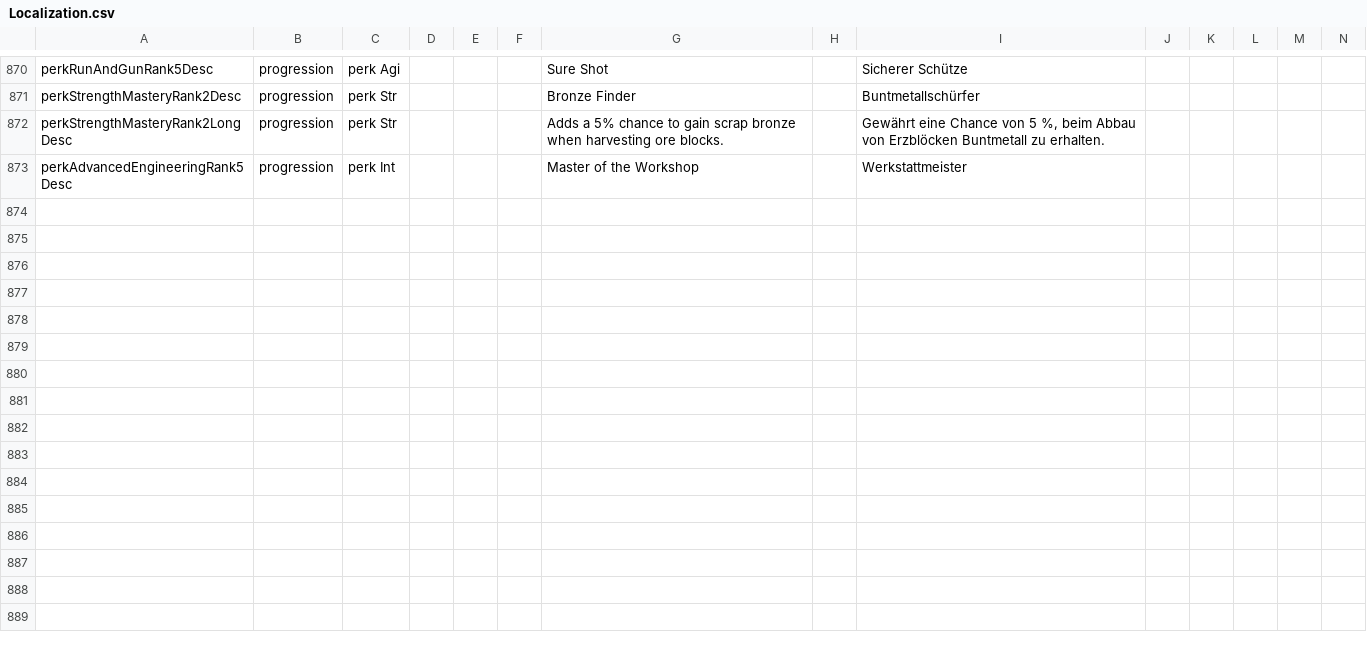
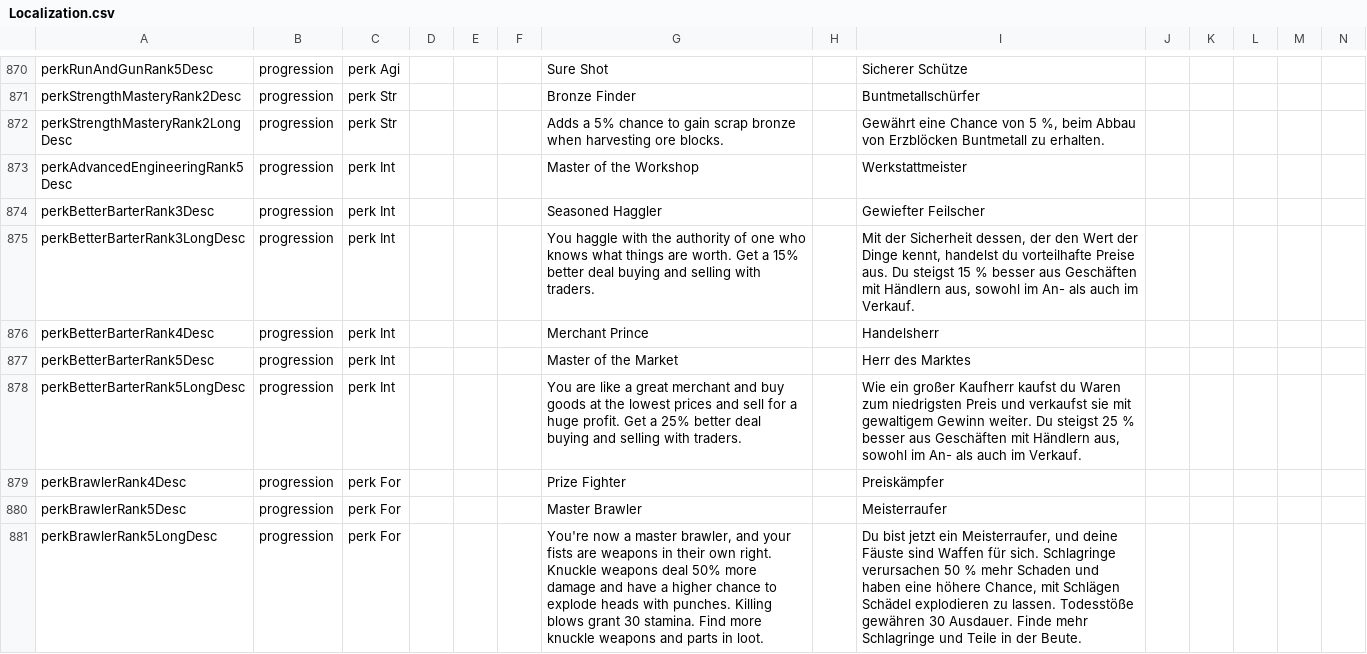
Before and after one commit to LupusMalusDeviant/7DTD_700, a CSV file: mod/700_90_Sprache/Config/Localization.csv, drawn as a sheet; only a part is shown, gaps mark what is left out; rows hold the shown columns only; the diff covers the shown part only; the diff names each change by its address in the sheet, - before the commit and + after, or states it on an @@ line.

```diff
--- a/mod/700_90_Sprache/Config/Localization.csv
+++ b/mod/700_90_Sprache/Config/Localization.csv
+row 874: perkBetterBarterRank3Desc | progression | perk Int |  |  |  | Seasoned Haggler |  | Gewiefter Feilscher
+row 875: perkBetterBarterRank3LongDesc | progression | perk Int |  |  |  | You haggle with the authority of one who knows what things are worth. Get a 15% better deal buying and selling with traders. |  | Mit der Sicherheit dessen, der den Wert der Dinge kennt, handelst du vorteilhafte Preise aus. Du steigst 15 % besser aus Geschäften mit Händlern aus, sowohl im An- als auch im Verkauf.
+row 876: perkBetterBarterRank4Desc | progression | perk Int |  |  |  | Merchant Prince |  | Handelsherr
+row 877: perkBetterBarterRank5Desc | progression | perk Int |  |  |  | Master of the Market |  | Herr des Marktes
+row 878: perkBetterBarterRank5LongDesc | progression | perk Int |  |  |  | You are like a great merchant and buy goods at the lowest prices and sell for a huge profit. Get a 25% better deal buying and selling with traders. |  | Wie ein großer Kaufherr kaufst du Waren zum niedrigsten Preis und verkaufst sie mit gewaltigem Gewinn weiter. Du steigst 25 % besser aus Geschäften mit Händlern aus, sowohl im An- als auch im Verkauf.
+row 879: perkBrawlerRank4Desc | progression | perk For |  |  |  | Prize Fighter |  | Preiskämpfer
+row 880: perkBrawlerRank5Desc | progression | perk For |  |  |  | Master Brawler |  | Meisterraufer
+row 881: perkBrawlerRank5LongDesc | progression | perk For |  |  |  | You're now a master brawler, and your fists are weapons in their own right. Knuckle weapons deal 50% more damage and have a higher chance to explode heads with punches. Killing blows grant 30 stamina. Find more knuckle weapons and parts in loot. |  | Du bist jetzt ein Meisterraufer, und deine Fäuste sind Waffen für sich. Schlagringe verursachen 50 % mehr Schaden und haben eine höhere Chance, mit Schlägen Schädel explodieren zu lassen. Todesstöße gewähren 30 Ausdauer. Finde mehr Schlagringe und Teile in der Beute.
```
Also changed, not shown: 7 added rows and 5 edited cells elsewhere in this file, 6 other files.
